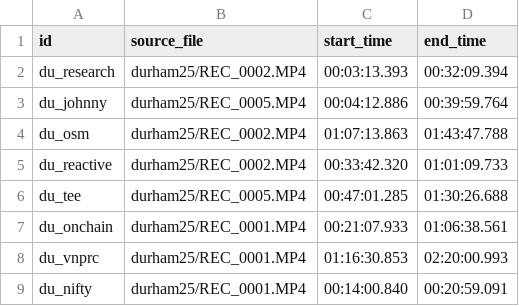
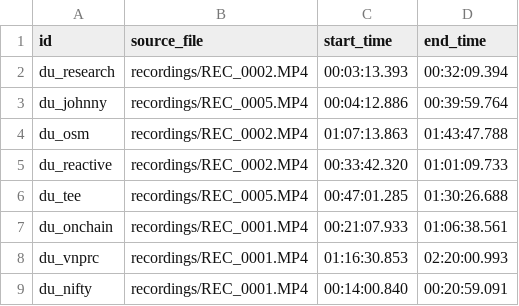
Before and after one commit to jgb95/build-talks, a CSV file: talks.csv, drawn as a sheet.

Commit message:
implemented recordings.json manifest pipeline, removed stale upload feature, other polishing changes/refactors

```diff
--- a/talks.csv
+++ b/talks.csv
@@ -1,9 +1,9 @@
 id,source_file,start_time,end_time
-du_research,durham25/REC_0002.MP4,00:03:13.393,00:32:09.394
-du_johnny,durham25/REC_0005.MP4,00:04:12.886,00:39:59.764
-du_osm,durham25/REC_0002.MP4,01:07:13.863,01:43:47.788
-du_reactive,durham25/REC_0002.MP4,00:33:42.320,01:01:09.733
-du_tee,durham25/REC_0005.MP4,00:47:01.285,01:30:26.688
-du_onchain,durham25/REC_0001.MP4,00:21:07.933,01:06:38.561
-du_vnprc,durham25/REC_0001.MP4,01:16:30.853,02:20:00.993
-du_nifty,durham25/REC_0001.MP4,00:14:00.840,00:20:59.091
+du_research,recordings/REC_0002.MP4,00:03:13.393,00:32:09.394
+du_johnny,recordings/REC_0005.MP4,00:04:12.886,00:39:59.764
+du_osm,recordings/REC_0002.MP4,01:07:13.863,01:43:47.788
+du_reactive,recordings/REC_0002.MP4,00:33:42.320,01:01:09.733
+du_tee,recordings/REC_0005.MP4,00:47:01.285,01:30:26.688
+du_onchain,recordings/REC_0001.MP4,00:21:07.933,01:06:38.561
+du_vnprc,recordings/REC_0001.MP4,01:16:30.853,02:20:00.993
+du_nifty,recordings/REC_0001.MP4,00:14:00.840,00:20:59.091
```
Also changed, not shown: 15 other files.
